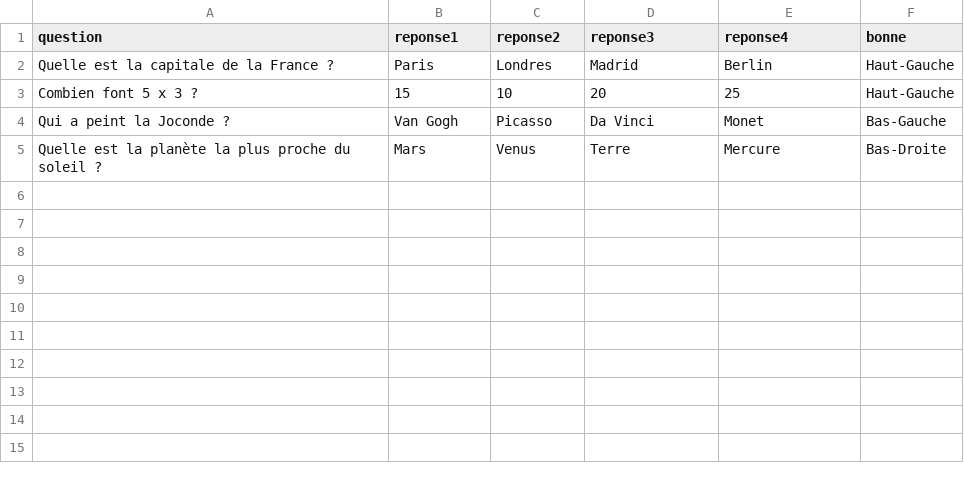
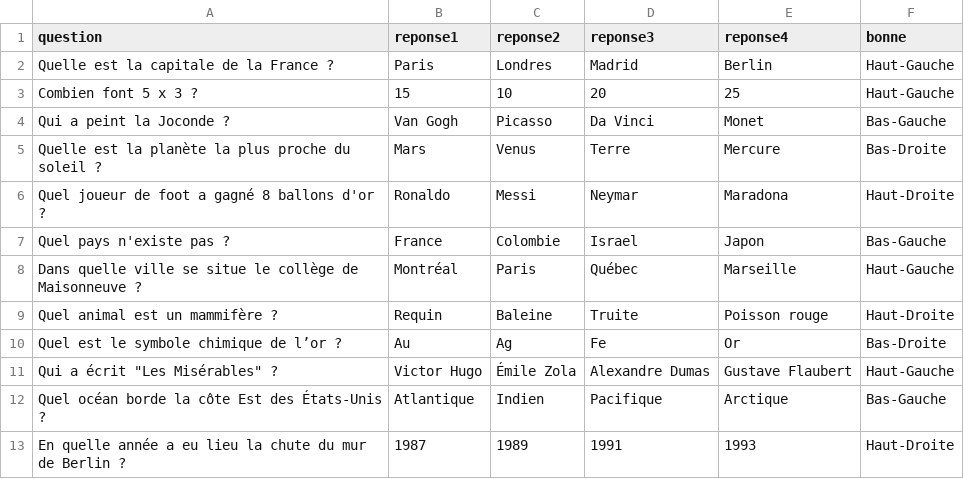
Before and after one commit to YassirOd/Projet-1, a CSV file: questions.csv, drawn as a sheet; the diff names each change by its address in the sheet, - before the commit and + after, or states it on an @@ line.

Commit message:
Nouvelles Questions

```diff
--- a/questions.csv
+++ b/questions.csv
+row 6: Quel joueur de foot a gagné 8 ballons d'or ? | Ronaldo | Messi | Neymar | Maradona | Haut-Droite
+row 7: Quel pays n'existe pas ? | France | Colombie | Israel | Japon | Bas-Gauche
+row 8: Dans quelle ville se situe le collège de Maisonneuve ? | Montréal | Paris | Québec | Marseille | Haut-Gauche
+row 9: Quel animal est un mammifère ? | Requin | Baleine | Truite | Poisson rouge | Haut-Droite
+row 10: Quel est le symbole chimique de l’or ? | Au | Ag | Fe | Or | Bas-Droite
+row 11: Qui a écrit "Les Misérables" ? | Victor Hugo | Émile Zola | Alexandre Dumas | Gustave Flaubert | Haut-Gauche
+row 12: Quel océan borde la côte Est des États-Unis ? | Atlantique | Indien | Pacifique | Arctique | Bas-Gauche
+row 13: En quelle année a eu lieu la chute du mur de Berlin ? | 1987 | 1989 | 1991 | 1993 | Haut-Droite
```
